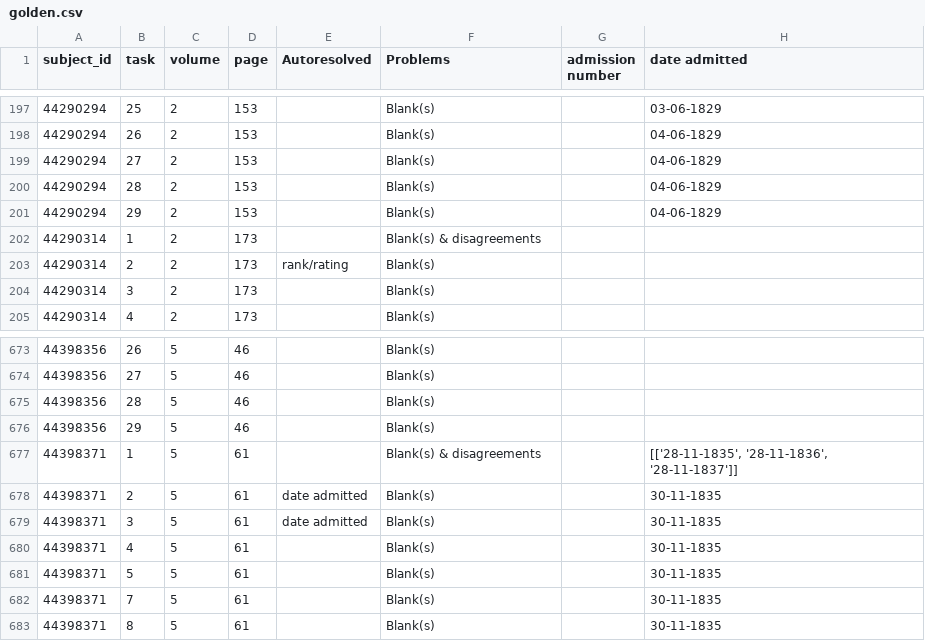
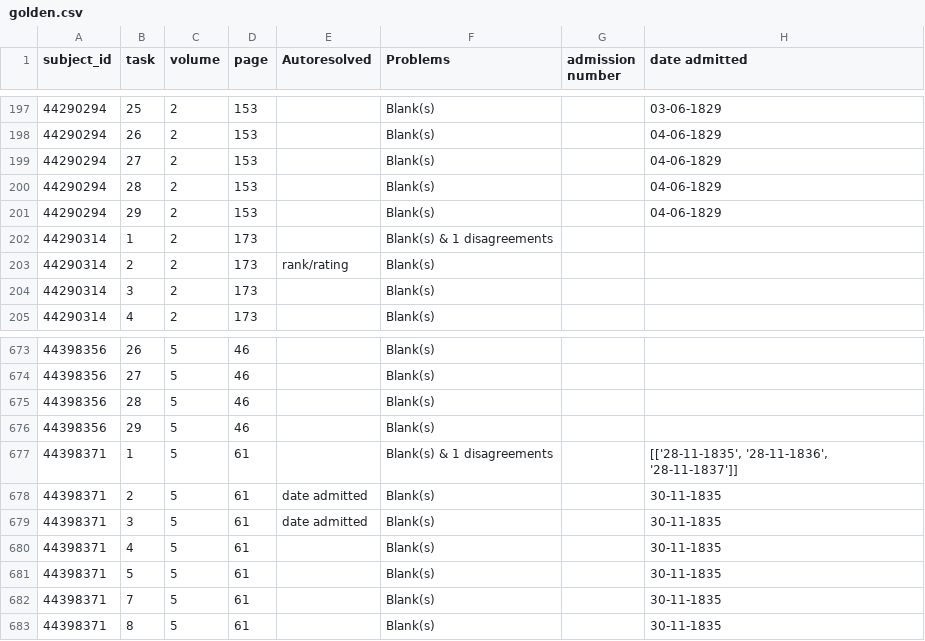
Before and after one commit to nationalarchives/hms-nhs-scripts, a CSV file: golden.csv, drawn as a sheet; only a part is shown, gaps mark what is left out; the diff covers the shown part only; the diff names each change by its address in the sheet, - before the commit and + after, or states it on an @@ line.

```diff
--- a/golden.csv
+++ b/golden.csv
-F202 (Problems): Blank(s) & disagreements
+F202 (Problems): Blank(s) & 1 disagreements
-F677 (Problems): Blank(s) & disagreements
+F677 (Problems): Blank(s) & 1 disagreements
```
Also changed, not shown: 25 edited cells elsewhere in this file.
